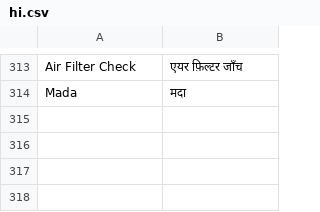
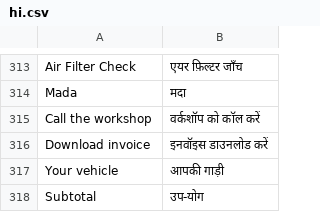
Before and after one commit to iabodysa/fleetix, a CSV file: fleetix/translations/hi.csv, drawn as a sheet; only a part is shown, gaps mark what is left out; the diff names each change by its address in the sheet, - before the commit and + after, or states it on an @@ line.

```diff
--- a/fleetix/translations/hi.csv
+++ b/fleetix/translations/hi.csv
+row 315: Call the workshop | वर्कशॉप को कॉल करें
+row 316: Download invoice | इनवॉइस डाउनलोड करें
+row 317: Your vehicle | आपकी गाड़ी
+row 318: Subtotal | उप-योग
```
Also changed, not shown: fleetix/translations/ar.csv, fleetix/translations/bn.csv, 24 other files.
